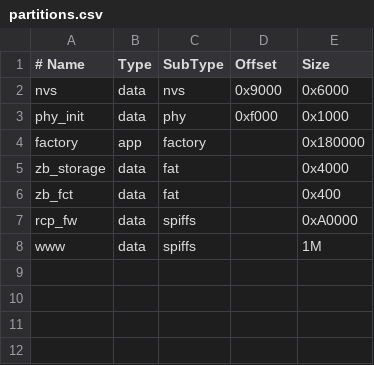
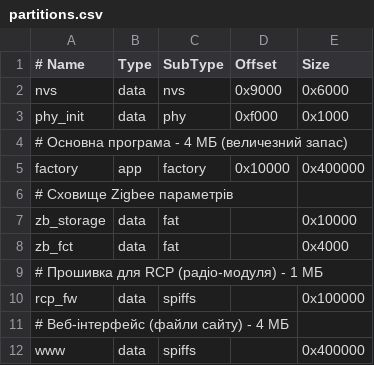
Before and after one commit to Alleks-k/zigbee-gateway-esp32c6-v2, a CSV file: partitions.csv, drawn as a sheet.

Commit message:
ref partitions.csv

```diff
--- a/partitions.csv
+++ b/partitions.csv
@@ -3,6 +3,10 @@ nvs,         data,  nvs,     0x9000,   0x6000
 phy_init,    data,  phy,     0xf000,   0x1000
-factory,     app,   factory, ,         0x180000
-zb_storage,  data,  fat,     ,         0x4000
-zb_fct,      data,  fat,     ,         0x400
-rcp_fw,      data,  spiffs,  ,         0xA0000
-www,         data,  spiffs,  ,         1M
+# Основна програма - 4 МБ (величезний запас)
+factory,     app,   factory, 0x10000,  0x400000
+# Сховище Zigbee параметрів
+zb_storage,  data,  fat,     ,         0x10000
+zb_fct,      data,  fat,     ,         0x4000
+# Прошивка для RCP (радіо-модуля) - 1 МБ
+rcp_fw,      data,  spiffs,  ,         0x100000
+# Веб-інтерфейс (файли сайту) - 4 МБ
+www,         data,  spiffs,  ,         0x400000
```
